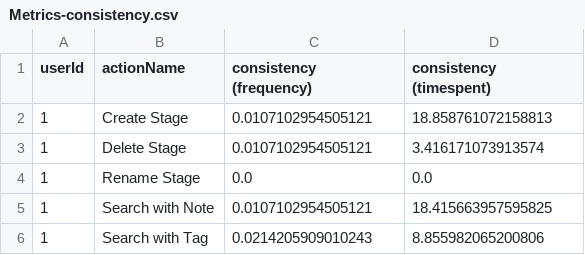
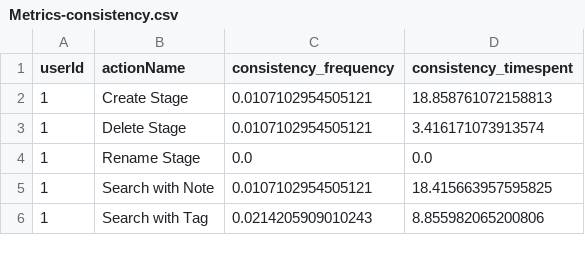
Before and after one commit to chintu0019/Usage-Analytics, a CSV file: Analytics-Code/Insights/Metrics-consistency.csv, drawn as a sheet; only a part is shown.

Commit message:
rename consistency_frequency  and consistency_timespent names

```diff
--- a/Analytics-Code/Insights/Metrics-consistency.csv
+++ b/Analytics-Code/Insights/Metrics-consistency.csv
@@ -1,2 +1,2 @@
-userId,actionName,consistency (frequency),consistency (timespent)
+userId,actionName,consistency_frequency,consistency_timespent
 1,Create Stage,0.0107102954505121,18.858761072158813
```
Also changed, not shown: 2 other files.
